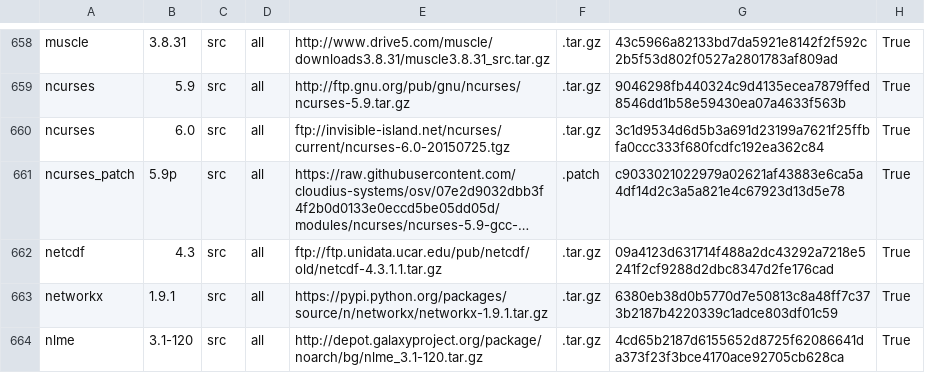
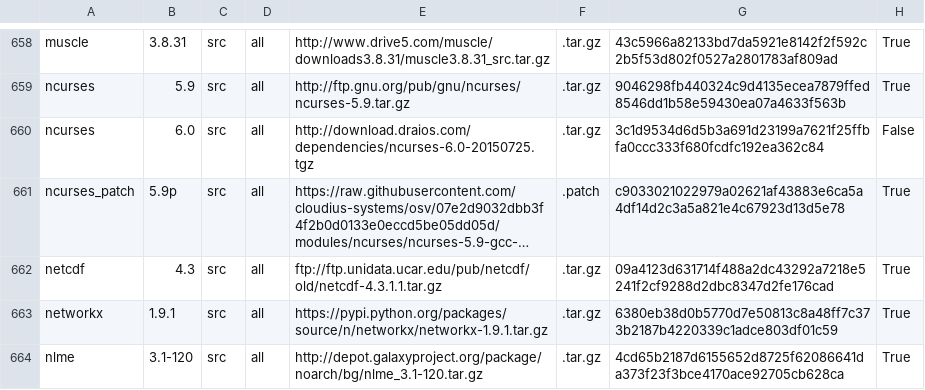
Before and after one commit to galaxyproject/cargo-port, a TSV file: urls.tsv, drawn as a sheet; only a part is shown, gaps mark what is left out; long unchanged cells end in …; the diff names each change by its address in the sheet, - before the commit and + after, or states it on an @@ line.

Commit message:
Found ncurses

```diff
--- a/urls.tsv
+++ b/urls.tsv
-E660: ftp://invisible-island.net/ncurses/current/ncurses-6.0-20150725.tgz
+E660: http://download.draios.com/dependencies/ncurses-6.0-20150725.tgz
-H660: True
+H660: False
```
